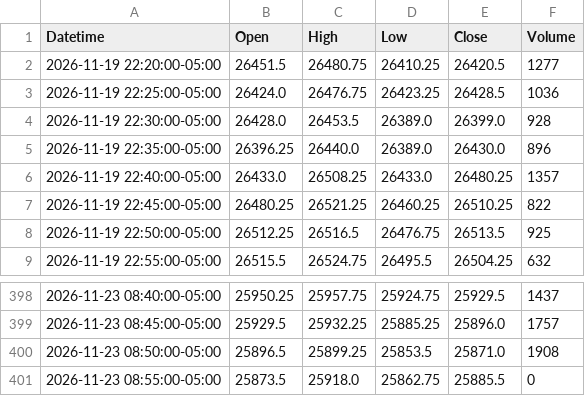
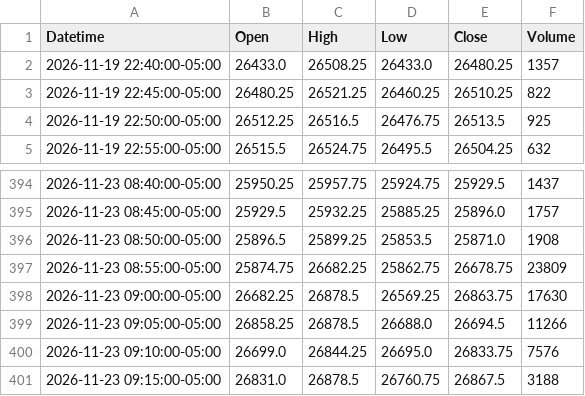
Before and after one commit to jordircp/nq-bias-data, a CSV file: data/latest/candles_5m.csv, drawn as a sheet; only a part is shown, gaps mark what is left out.

```diff
--- a/data/latest/candles_5m.csv
+++ b/data/latest/candles_5m.csv
@@ -1,6 +1,2 @@
 Datetime,Open,High,Low,Close,Volume
-2026-11-19 22:20:00-05:00,26451.5,26480.75,26410.25,26420.5,1277
-2026-11-19 22:25:00-05:00,26424.0,26476.75,26423.25,26428.5,1036
-2026-11-19 22:30:00-05:00,26428.0,26453.5,26389.0,26399.0,928
-2026-11-19 22:35:00-05:00,26396.25,26440.0,26389.0,26430.0,896
 2026-11-19 22:40:00-05:00,26433.0,26508.25,26433.0,26480.25,1357
@@ -400,2 +396,6 @@ Datetime,Open,High,Low,Close,Volume
 2026-11-23 08:50:00-05:00,25896.5,25899.25,25853.5,25871.0,1908
-2026-11-23 08:55:00-05:00,25873.5,25918.0,25862.75,25885.5,0
+2026-11-23 08:55:00-05:00,25874.75,26682.25,25862.75,26678.75,23809
+2026-11-23 09:00:00-05:00,26682.25,26878.5,26569.25,26863.75,17630
+2026-11-23 09:05:00-05:00,26858.25,26878.5,26688.0,26694.5,11266
+2026-11-23 09:10:00-05:00,26699.0,26844.25,26695.0,26833.75,7576
+2026-11-23 09:15:00-05:00,26831.0,26878.5,26760.75,26867.5,3188
```
Also changed, not shown: data/latest/candles_15m.csv, data/latest/candles_1h.csv, 8 other files.
